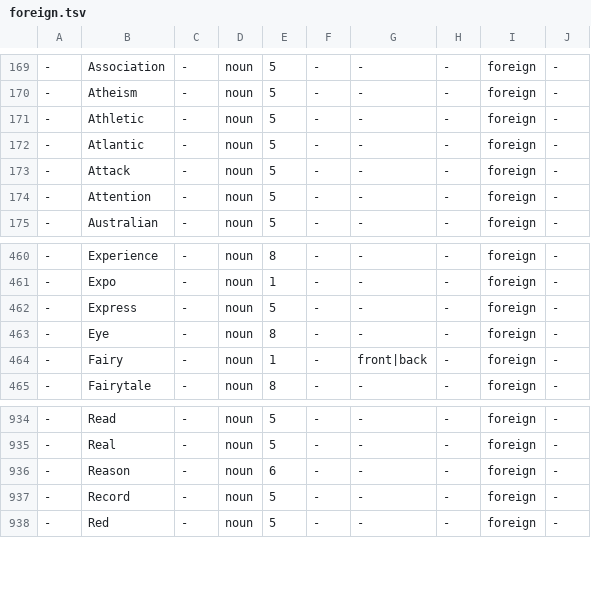
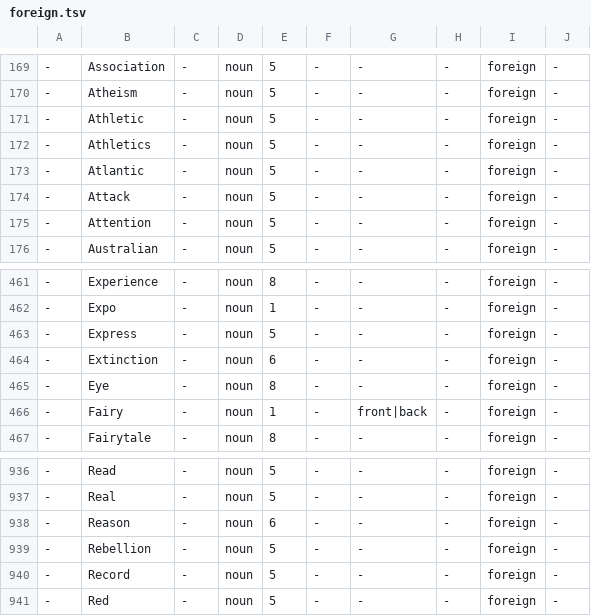
Before and after one commit to pkauppin/pykko, a TSV file: lists/foreign.tsv, drawn as a sheet; only a part is shown, gaps mark what is left out; the diff names each change by its address in the sheet, - before the commit and + after, or states it on an @@ line.

```diff
--- a/lists/foreign.tsv
+++ b/lists/foreign.tsv
+row 172: - | Athletics | - | noun | 5 | - | - | - | foreign | -
+row 464: - | Extinction | - | noun | 6 | - | - | - | foreign | -
+row 939: - | Rebellion | - | noun | 5 | - | - | - | foreign | -
```
Also changed, not shown: lists/gaz-loc-unsorted.tsv, lists/gaz-per-misc.tsv, 10 other files.
